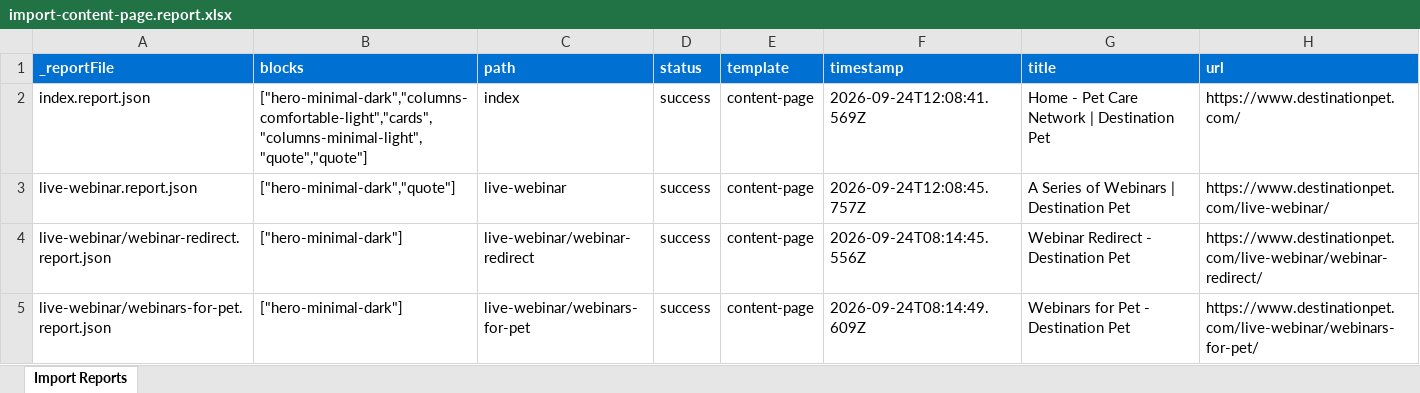
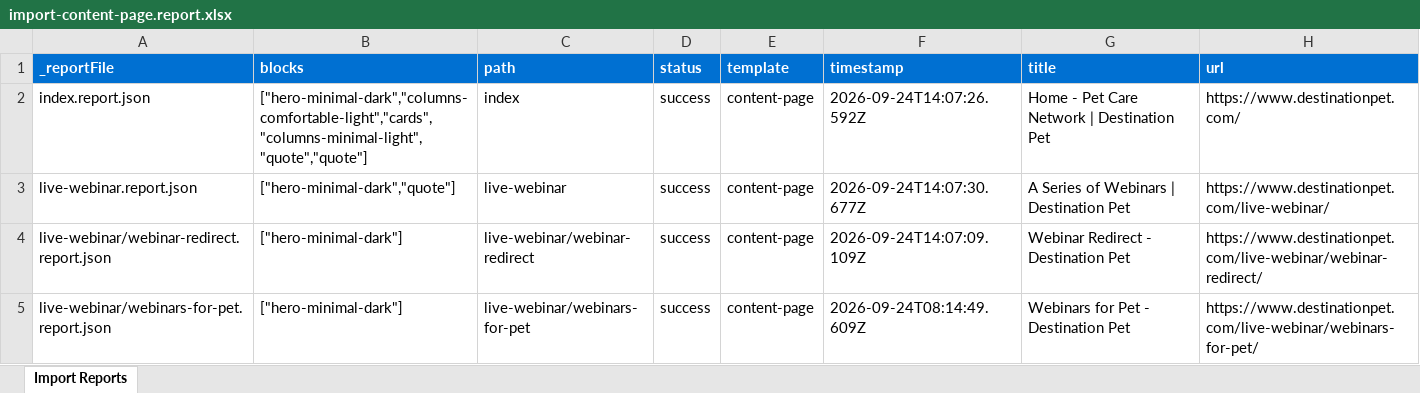
Before and after one commit to dishant246/eds-block-destination-pet, an Excel workbook: tools/importer/reports/import-content-page.report.xlsx, sheet Import Reports, drawn as a sheet; values as stored, in another font and other column widths than the file's, no borders; the diff names each change by its address in the sheet, - before the commit and + after, or states it on an @@ line.

Commit message:
gradient color_hero-minimal-dark block, update importer
Automated migration updates generated by Experience Modernization Agent.

Changed files: 8

```diff
--- a/tools/importer/reports/import-content-page.report.xlsx (sheet Import Reports)
+++ b/tools/importer/reports/import-content-page.report.xlsx (sheet Import Reports)
-F2 (timestamp): 2026-09-24T12:08:41.569Z
+F2 (timestamp): 2026-09-24T14:07:26.592Z
-F3 (timestamp): 2026-09-24T12:08:45.757Z
+F3 (timestamp): 2026-09-24T14:07:30.677Z
-F4 (timestamp): 2026-09-24T08:14:45.556Z
+F4 (timestamp): 2026-09-24T14:07:09.109Z
```
Also changed, not shown: 7 other files.
